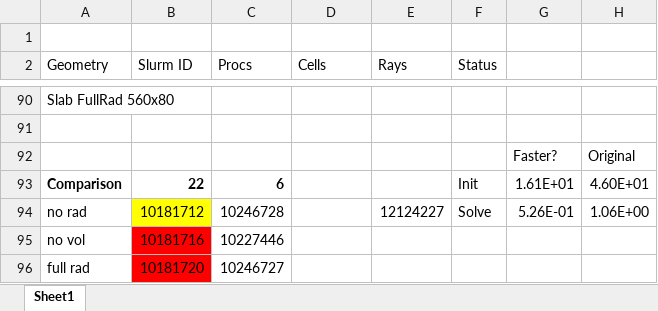
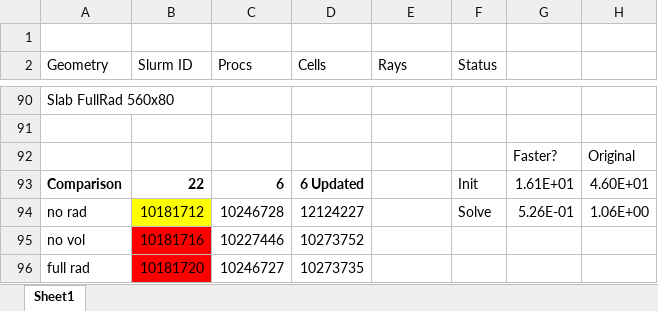
Before and after one commit to owenmylotte/ablateInputs, an Excel workbook: RadEqTests.xlsm, sheet Sheet1, drawn as a sheet; only a part is shown, gaps mark what is left out; values as stored, in another font and other column widths than the file's, no borders; the diff names each change by its address in the sheet, - before the commit and + after, or states it on an @@ line.

```diff
--- a/RadEqTests.xlsm (sheet Sheet1)
+++ b/RadEqTests.xlsm (sheet Sheet1)
-D93 (Cells): (empty)
+D93 (Cells): 6 Updated
-D94 (Cells): (empty)
+D94 (Cells): 12124227
-E94 (Rays): 12124227
+E94 (Rays): (empty)
-D95 (Cells): (empty)
+D95 (Cells): 10273752
-D96 (Cells): (empty)
+D96 (Cells): 10273735
```
Also changed, not shown: 1 other file.
